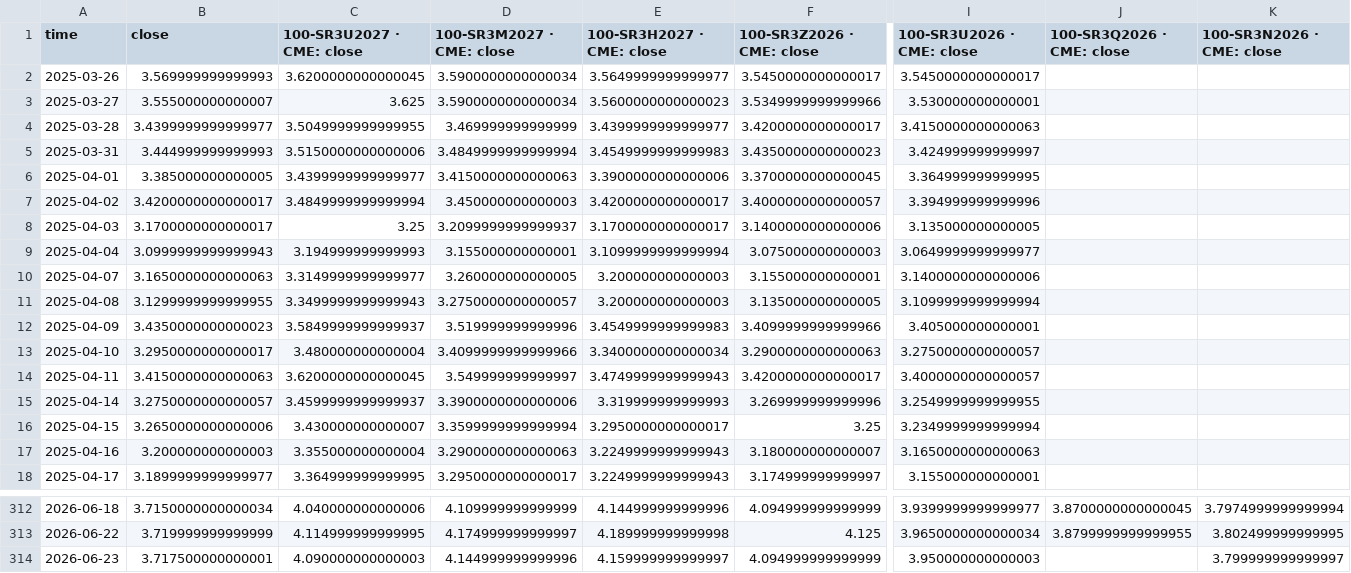
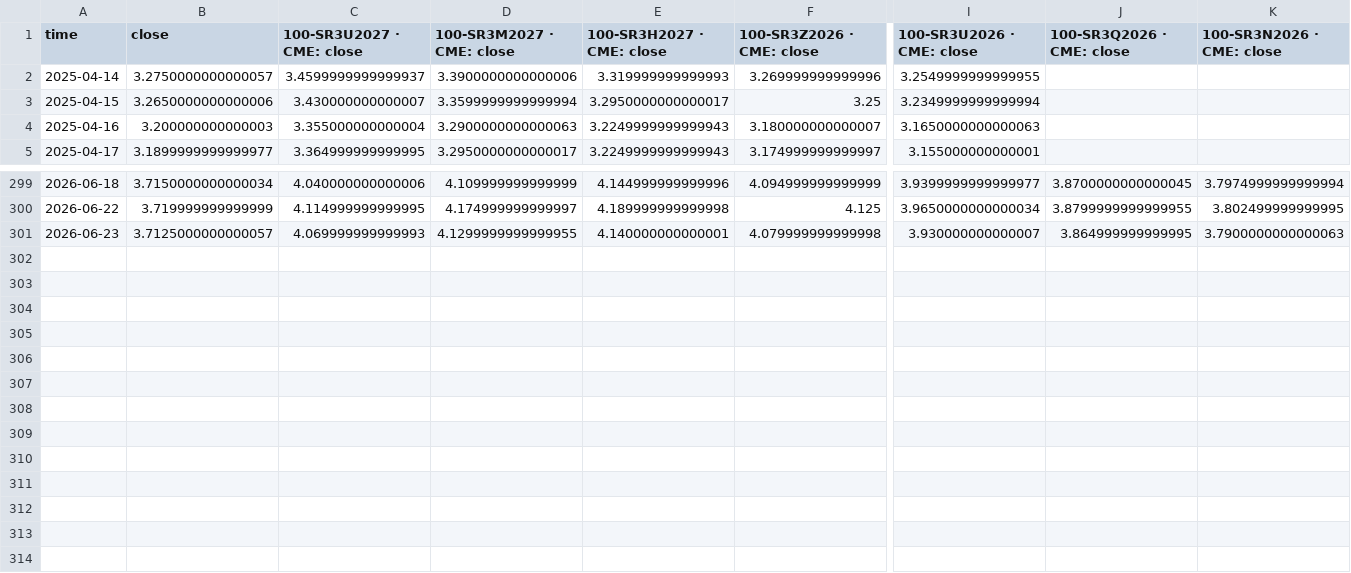
Before and after one commit to slowqqwin-beep/liquidity-monitor, a CSV file: data/历史数据/100-CME_DL_SR3M2026, 1D.csv (was data/历史数据/100-CME_DL_SR3H2027, 1D.csv), drawn as a sheet; only a part is shown, gaps mark what is left out; removed rows and columns are numbered as before the commit, all else as after; rows hold the shown columns only; the diff names each change by its address in the sheet, - before the commit and + after, or states it on an @@ line.

```diff
--- a/data/历史数据/100-CME_DL_SR3H2027, 1D.csv
+++ b/data/历史数据/100-CME_DL_SR3M2026, 1D.csv
-row 2: 2025-03-26 | 3.569999999999993 | 3.6200000000000045 | 3.5900000000000034 | 3.5649999999999977 | 3.5450000000000017 | 3.5450000000000017
-row 3: 2025-03-27 | 3.555000000000007 | 3.625 | 3.5900000000000034 | 3.5600000000000023 | 3.5349999999999966 | 3.530000000000001
-row 4: 2025-03-28 | 3.4399999999999977 | 3.5049999999999955 | 3.469999999999999 | 3.4399999999999977 | 3.4200000000000017 | 3.4150000000000063
-row 5: 2025-03-31 | 3.444999999999993 | 3.5150000000000006 | 3.4849999999999994 | 3.4549999999999983 | 3.4350000000000023 | 3.424999999999997
-row 6: 2025-04-01 | 3.385000000000005 | 3.4399999999999977 | 3.4150000000000063 | 3.3900000000000006 | 3.3700000000000045 | 3.364999999999995
-row 7: 2025-04-02 | 3.4200000000000017 | 3.4849999999999994 | 3.450000000000003 | 3.4200000000000017 | 3.4000000000000057 | 3.394999999999996
-row 8: 2025-04-03 | 3.1700000000000017 | 3.25 | 3.2099999999999937 | 3.1700000000000017 | 3.1400000000000006 | 3.135000000000005
-row 9: 2025-04-04 | 3.0999999999999943 | 3.194999999999993 | 3.155000000000001 | 3.1099999999999994 | 3.075000000000003 | 3.0649999999999977
-row 10: 2025-04-07 | 3.1650000000000063 | 3.3149999999999977 | 3.260000000000005 | 3.200000000000003 | 3.155000000000001 | 3.1400000000000006
-row 11: 2025-04-08 | 3.1299999999999955 | 3.3499999999999943 | 3.2750000000000057 | 3.200000000000003 | 3.135000000000005 | 3.1099999999999994
-row 12: 2025-04-09 | 3.4350000000000023 | 3.5849999999999937 | 3.519999999999996 | 3.4549999999999983 | 3.4099999999999966 | 3.405000000000001
-row 13: 2025-04-10 | 3.2950000000000017 | 3.480000000000004 | 3.4099999999999966 | 3.3400000000000034 | 3.2900000000000063 | 3.2750000000000057
-row 14: 2025-04-11 | 3.4150000000000063 | 3.6200000000000045 | 3.549999999999997 | 3.4749999999999943 | 3.4200000000000017 | 3.4000000000000057
-B301 (close): 3.717500000000001
+B301 (close): 3.7125000000000057
-C301 (100-SR3U2027 · CME: close): 4.090000000000003
+C301 (100-SR3U2027 · CME: close): 4.069999999999993
-D301 (100-SR3M2027 · CME: close): 4.144999999999996
+D301 (100-SR3M2027 · CME: close): 4.1299999999999955
-E301 (100-SR3H2027 · CME: close): 4.159999999999997
+E301 (100-SR3H2027 · CME: close): 4.140000000000001
-F301 (100-SR3Z2026 · CME: close): 4.094999999999999
+F301 (100-SR3Z2026 · CME: close): 4.079999999999998
-I301 (100-SR3U2026 · CME: close): 3.950000000000003
+I301 (100-SR3U2026 · CME: close): 3.930000000000007
-J301 (100-SR3Q2026 · CME: close): (empty)
+J301 (100-SR3Q2026 · CME: close): 3.864999999999995
-K301 (100-SR3N2026 · CME: close): 3.799999999999997
+K301 (100-SR3N2026 · CME: close): 3.7900000000000063
```
Also changed, not shown: 3 other files.
